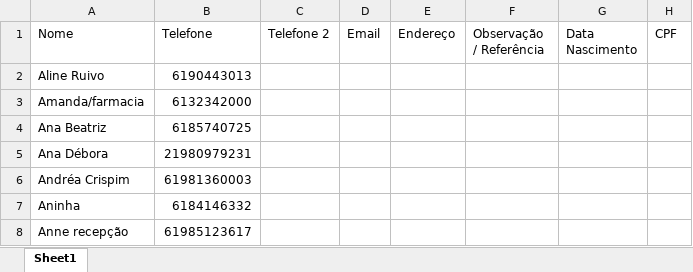
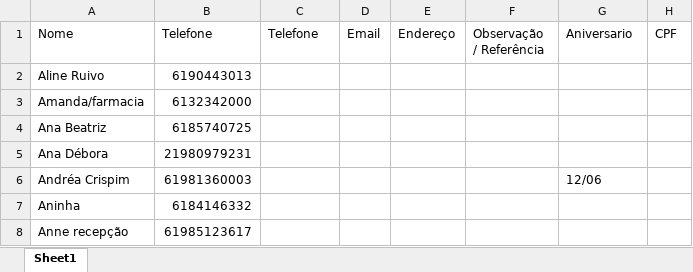
Before and after one commit to Lukzfds/sinfonia-hair-predict, an Excel workbook: BASE_HISTORICA_CLIENTES.xlsx, sheet Sheet1, drawn as a sheet; only a part is shown; values as stored, in another font and other column widths than the file's, no borders; the diff names each change by its address in the sheet, - before the commit and + after, or states it on an @@ line.

Commit message:
Atualizando: BASE_HISTORICA_CLIENTES.xlsx

```diff
--- a/BASE_HISTORICA_CLIENTES.xlsx (sheet Sheet1)
+++ b/BASE_HISTORICA_CLIENTES.xlsx (sheet Sheet1)
-C1: Telefone 2
+C1: Telefone
-G1: Data Nascimento
+G1: Aniversario
-G6 (Aniversario): (empty)
+G6 (Aniversario): 12/06
```
